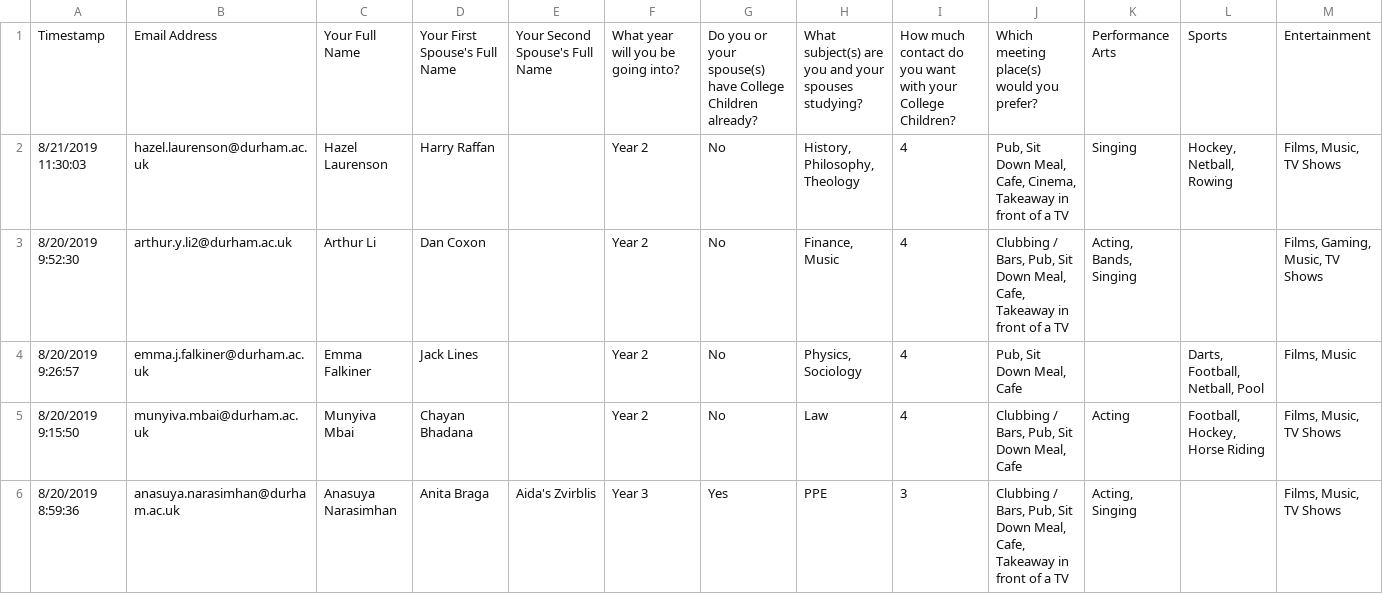
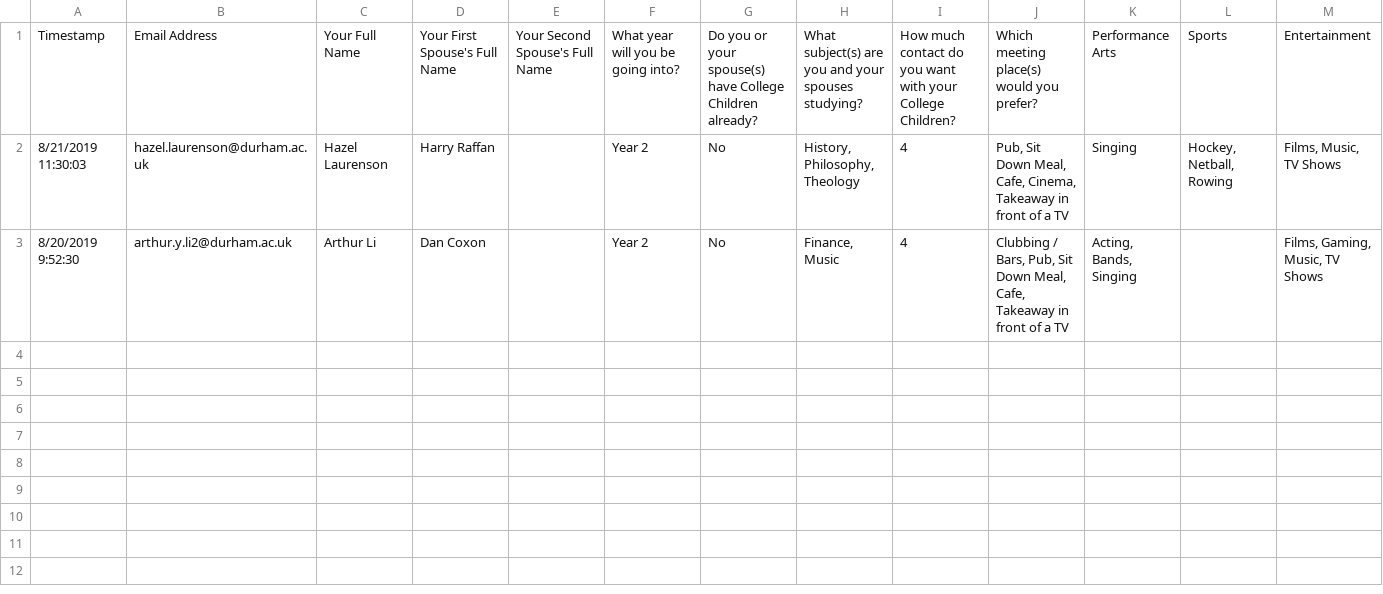
Before and after one commit to AndrewTHowell/college-family-generator, a CSV file: Test Data/Parents.csv, drawn as a sheet; only a part is shown; rows hold the shown columns only; the diff names each change by its address in the sheet, - before the commit and + after, or states it on an @@ line.

Commit message:
Shortened Test Data to 2 Parents, 3 Children

```diff
--- a/Test Data/Parents.csv
+++ b/Test Data/Parents.csv
-row 4: 8/20/2019 9:26:57 | emma.j.falkiner@durham.ac.uk | Emma Falkiner | Jack Lines |  | Year 2 | No | Physics, Sociology | 4 | Pub, Sit Down Meal, Cafe |  | Darts, Football, Netball, Pool | Films, Music
-row 5: 8/20/2019 9:15:50 | munyiva.mbai@durham.ac.uk | Munyiva Mbai | Chayan Bhadana |  | Year 2 | No | Law | 4 | Clubbing / Bars, Pub, Sit Down Meal, Cafe | Acting | Football, Hockey, Horse Riding | Films, Music, TV Shows
-row 6: 8/20/2019 8:59:36 | anasuya.narasimhan@durham.ac.uk | Anasuya Narasimhan | Anita Braga | Aida's Zvirblis | Year 3 | Yes | PPE | 3 | Clubbing / Bars, Pub, Sit Down Meal, Cafe, Takeaway in front of a TV | Acting, Singing |  | Films, Music, TV Shows
```
Also changed, not shown: Test Data/Children.csv.
